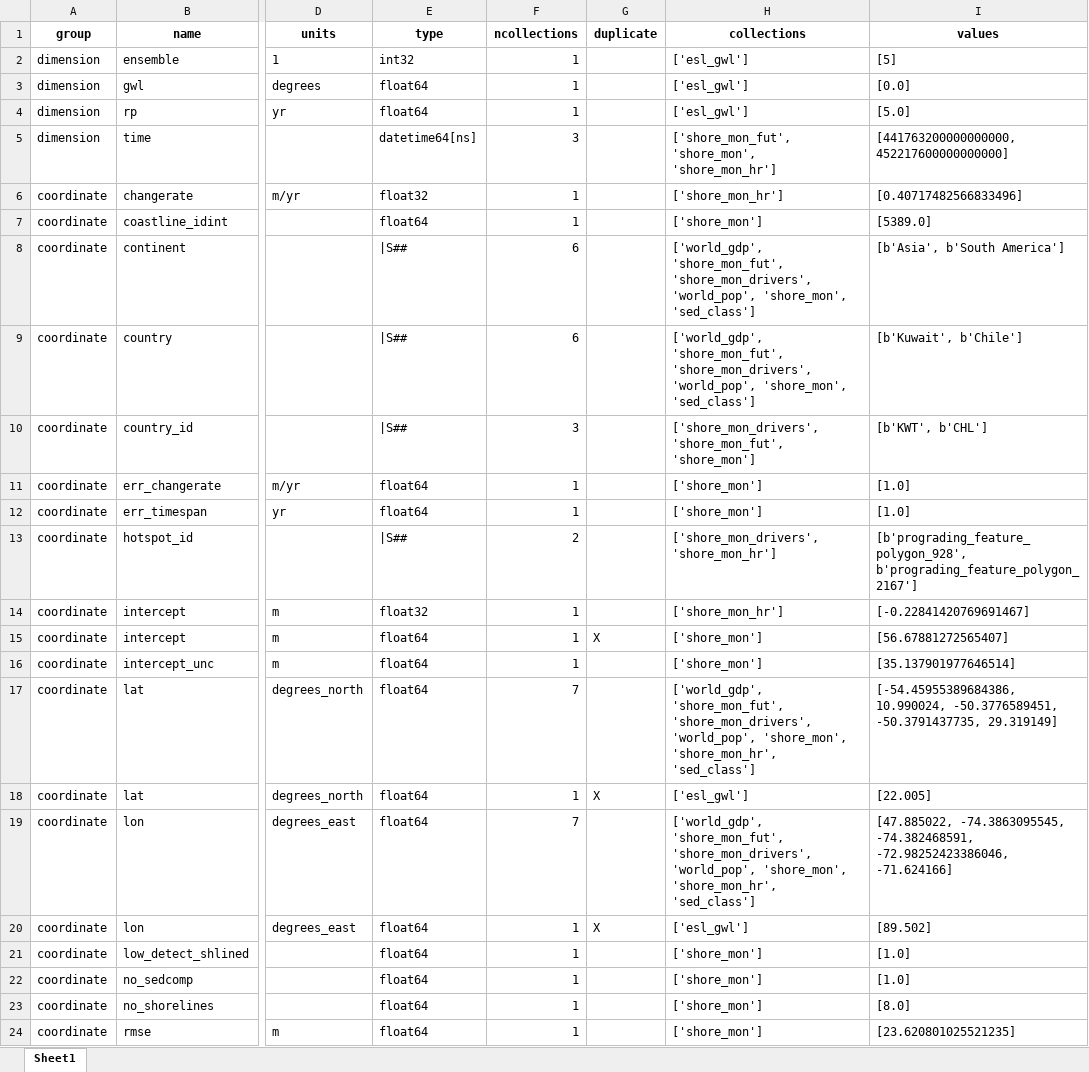
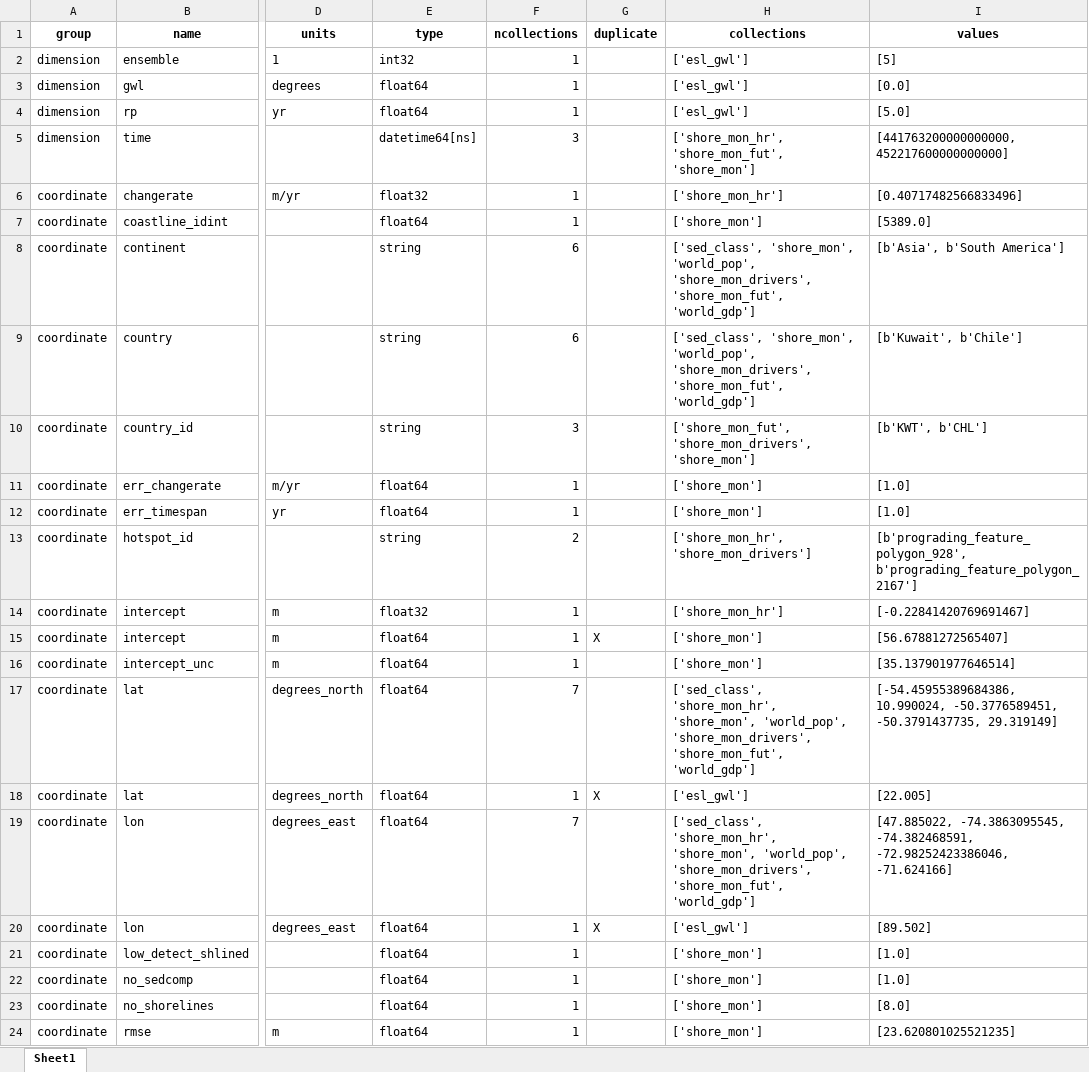
Before and after one commit to openearth/global-coastal-atlas, an Excel workbook: STAC/data/vocab.xlsx, sheet Sheet1, drawn as a sheet; only a part is shown, gaps mark what is left out; values as stored, in another font and other column widths than the file's, no borders; the diff covers the shown part only; the diff names each change by its address in the sheet, - before the commit and + after, or states it on an @@ line.

```diff
--- a/STAC/data/vocab.xlsx (sheet Sheet1)
+++ b/STAC/data/vocab.xlsx (sheet Sheet1)
-H5 (collections): ['shore_mon_fut', 'shore_mon', 'shore_mon_hr']
+H5 (collections): ['shore_mon_hr', 'shore_mon_fut', 'shore_mon']
-E8:E10 (type): |S##
+E8:E10 (type): string
-H8:H9 (collections): ['world_gdp', 'shore_mon_fut', 'shore_mon_drivers', 'world_pop', 'shore_mon', 'sed_class']
+H8:H9 (collections): ['sed_class', 'shore_mon', 'world_pop', 'shore_mon_drivers', 'shore_mon_fut', 'world_gdp']
-H10 (collections): ['shore_mon_drivers', 'shore_mon_fut', 'shore_mon']
+H10 (collections): ['shore_mon_fut', 'shore_mon_drivers', 'shore_mon']
-E13 (type): |S##
+E13 (type): string
-H13 (collections): ['shore_mon_drivers', 'shore_mon_hr']
+H13 (collections): ['shore_mon_hr', 'shore_mon_drivers']
-H17 (collections): ['world_gdp', 'shore_mon_fut', 'shore_mon_drivers', 'world_pop', 'shore_mon', 'shore_mon_hr', 'sed_class']
+H17 (collections): ['sed_class', 'shore_mon_hr', 'shore_mon', 'world_pop', 'shore_mon_drivers', 'shore_mon_fut', 'world_gdp']
-H19 (collections): ['world_gdp', 'shore_mon_fut', 'shore_mon_drivers', 'world_pop', 'shore_mon', 'shore_mon_hr', 'sed_class']
+H19 (collections): ['sed_class', 'shore_mon_hr', 'shore_mon', 'world_pop', 'shore_mon_drivers', 'shore_mon_fut', 'world_gdp']
```
Also changed, not shown: 16 edited cells elsewhere in this sheet, 2 other files.
